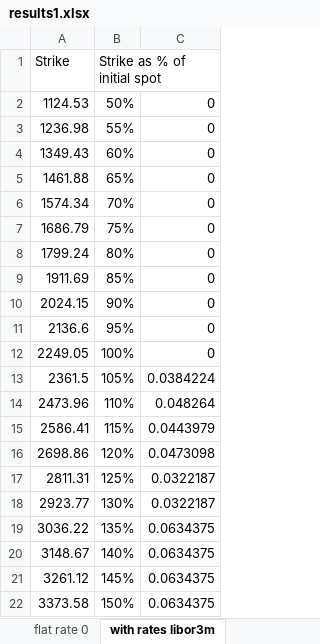
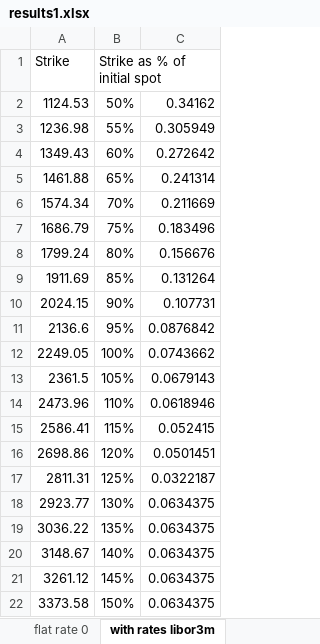
Before and after one commit to olpig/cpp_project, an Excel workbook: results1.xlsx, sheet with rates libor3m, drawn as a sheet; values as stored, in another font and other column widths than the file's, no borders; charts and pictures not drawn; the diff names each change by its address in the sheet, - before the commit and + after, or states it on an @@ line.

Commit message:
added robustness formula, corrected to take interest rate into account

```diff
--- a/results1.xlsx (sheet with rates libor3m)
+++ b/results1.xlsx (sheet with rates libor3m)
-C2: 0
+C2: 0.34162
-C3: 0
+C3: 0.305949
-C4: 0
+C4: 0.272642
-C5: 0
+C5: 0.241314
-C6: 0
+C6: 0.211669
-C7: 0
+C7: 0.183496
-C8: 0
+C8: 0.156676
-C9: 0
+C9: 0.131264
-C10: 0
+C10: 0.107731
-C11: 0
+C11: 0.0876842
-C12: 0
+C12: 0.0743662
-C13: 0.0384224
+C13: 0.0679143
-C14: 0.048264
+C14: 0.0618946
-C15: 0.0443979
+C15: 0.052415
-C16: 0.0473098
+C16: 0.0501451
-C18: 0.0322187
+C18: 0.0634375
```
Also changed, not shown: other sheet tabs, charts or pictures, 15 other files.
